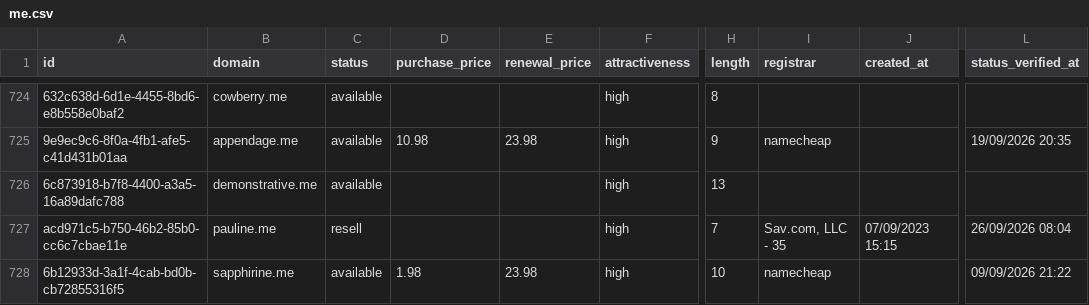
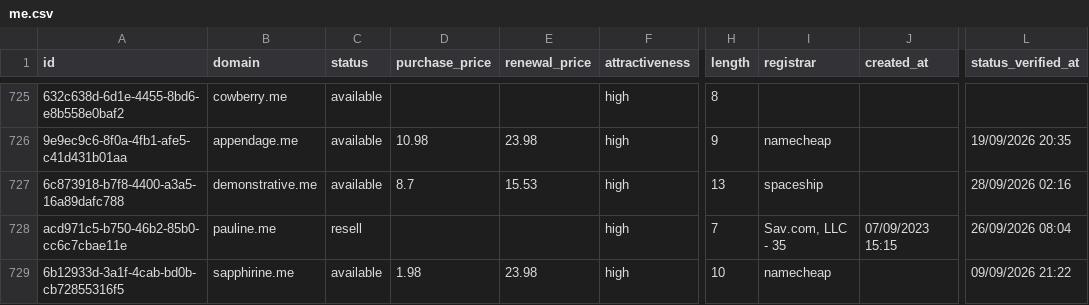
Before and after one commit to UniqueDomains/me-oneword-domains, a CSV file: me.csv, drawn as a sheet; only a part is shown, gaps mark what is left out; addresses are those after the commit; the diff covers the shown part only; the diff names each change by its address in the sheet, - before the commit and + after, or states it on an @@ line.

Commit message:
Domains update

```diff
--- a/me.csv
+++ b/me.csv
-D727 (purchase_price): (empty)
+D727 (purchase_price): 8.7
-E727 (renewal_price): (empty)
+E727 (renewal_price): 15.53
-I727 (registrar): (empty)
+I727 (registrar): spaceship
-L727 (status_verified_at): (empty)
+L727 (status_verified_at): 28/09/2026 02:16
```
Also changed, not shown: 2 added rows, 2 removed rows and 57 edited cells elsewhere in this file, 4 other files.
